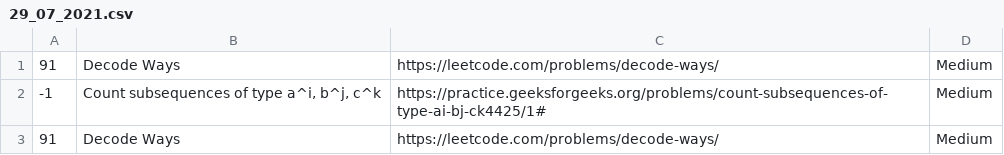
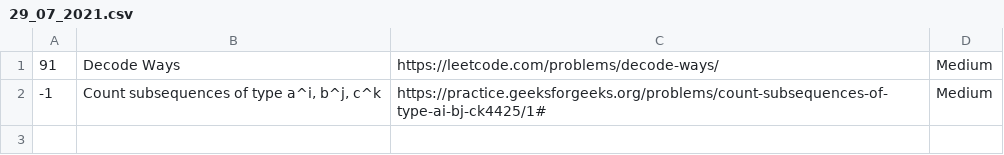
Before and after one commit to aditya-dk7/Questions, a CSV file: 29_07_2021.csv, drawn as a sheet; the diff names each change by its address in the sheet, - before the commit and + after, or states it on an @@ line.

Commit message:
Update 29_07_2021.csv

```diff
--- a/29_07_2021.csv
+++ b/29_07_2021.csv
-row 3: 91 | Decode Ways | https://leetcode.com/problems/decode-ways/ | Medium
```
